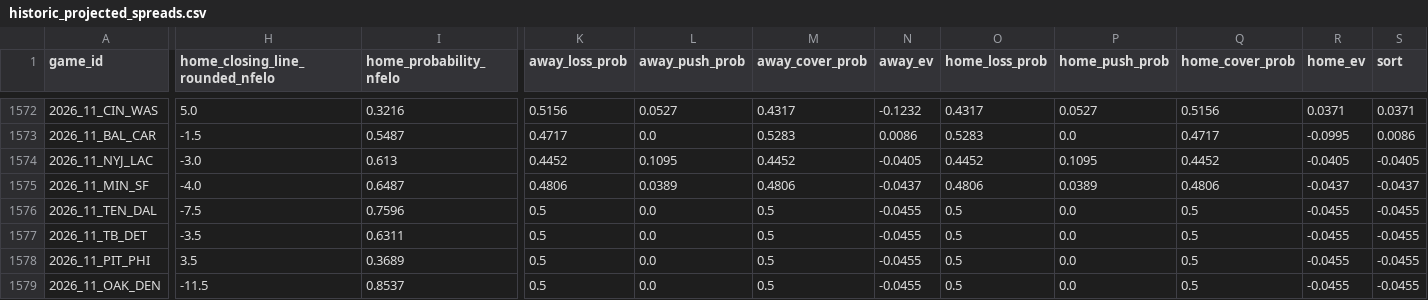
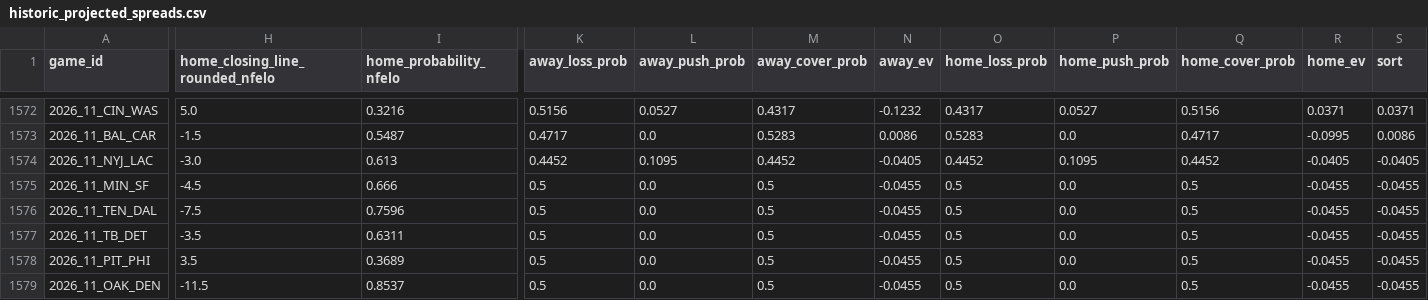
Before and after one commit to greerreNFL/nfelo, a CSV file: output_data/historic_projected_spreads.csv, drawn as a sheet; only a part is shown, gaps mark what is left out; the diff names each change by its address in the sheet, - before the commit and + after, or states it on an @@ line.

```diff
--- a/output_data/historic_projected_spreads.csv
+++ b/output_data/historic_projected_spreads.csv
-H1575 (home_closing_line_rounded_nfelo): -4.0
+H1575 (home_closing_line_rounded_nfelo): -4.5
-I1575 (home_probability_nfelo): 0.6487
+I1575 (home_probability_nfelo): 0.666
-K1575 (away_loss_prob): 0.4806
+K1575 (away_loss_prob): 0.5
-L1575 (away_push_prob): 0.0389
+L1575 (away_push_prob): 0.0
-M1575 (away_cover_prob): 0.4806
+M1575 (away_cover_prob): 0.5
-N1575 (away_ev): -0.0437
+N1575 (away_ev): -0.0455
-O1575 (home_loss_prob): 0.4806
+O1575 (home_loss_prob): 0.5
-P1575 (home_push_prob): 0.0389
+P1575 (home_push_prob): 0.0
-Q1575 (home_cover_prob): 0.4806
+Q1575 (home_cover_prob): 0.5
-R1575 (home_ev): -0.0437
+R1575 (home_ev): -0.0455
-S1575 (sort): -0.0437
+S1575 (sort): -0.0455
```
Also changed, not shown: output_data/prediction_tracker.csv, 1 other file.
